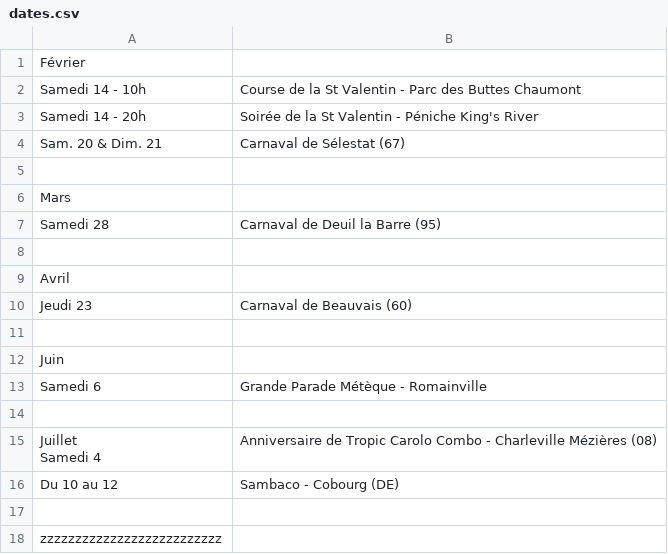
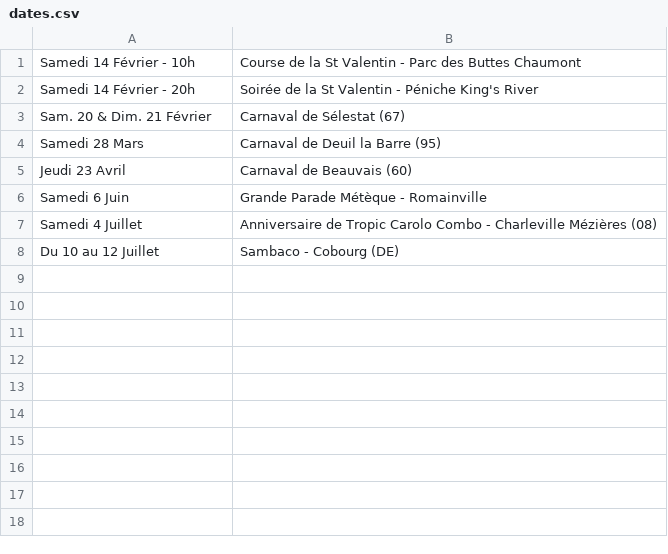
Before and after one commit to mathurinpetit/omaracuja, a CSV file: dates.csv, drawn as a sheet.

Commit message:
Update dates.csv

```diff
--- a/dates.csv
+++ b/dates.csv
@@ -1,20 +1,8 @@
-Février
-Samedi 14 - 10h; Course de la St Valentin - Parc des Buttes Chaumont
-Samedi 14 - 20h; Soirée de la St Valentin - Péniche King's River
-Sam. 20 & Dim. 21; Carnaval de Sélestat (67)
-;
-Mars
-Samedi 28; Carnaval de Deuil la Barre (95)
-;
-Avril
-Jeudi 23; Carnaval de Beauvais (60)
-;
-Juin
-Samedi 6; Grande Parade Métèque - Romainville
-;
-"Juillet
-
-Samedi 4"; Anniversaire de Tropic Carolo Combo - Charleville Mézières (08)
-Du 10 au 12; Sambaco - Cobourg (DE)
-
-zzzzzzzzzzzzzzzzzzzzzzzzzz
+Samedi 14 Février - 10h; Course de la St Valentin - Parc des Buttes Chaumont
+Samedi 14 Février - 20h; Soirée de la St Valentin - Péniche King's River
+Sam. 20 & Dim. 21 Février; Carnaval de Sélestat (67)
+Samedi 28 Mars; Carnaval de Deuil la Barre (95)
+Jeudi 23 Avril; Carnaval de Beauvais (60)
+Samedi 6 Juin; Grande Parade Métèque - Romainville
+Samedi 4 Juillet ; Anniversaire de Tropic Carolo Combo - Charleville Mézières (08)
+Du 10 au 12 Juillet; Sambaco - Cobourg (DE)
```
